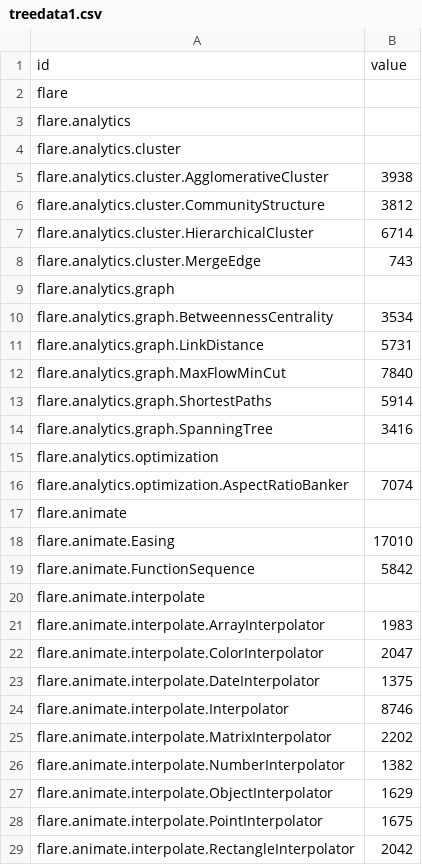
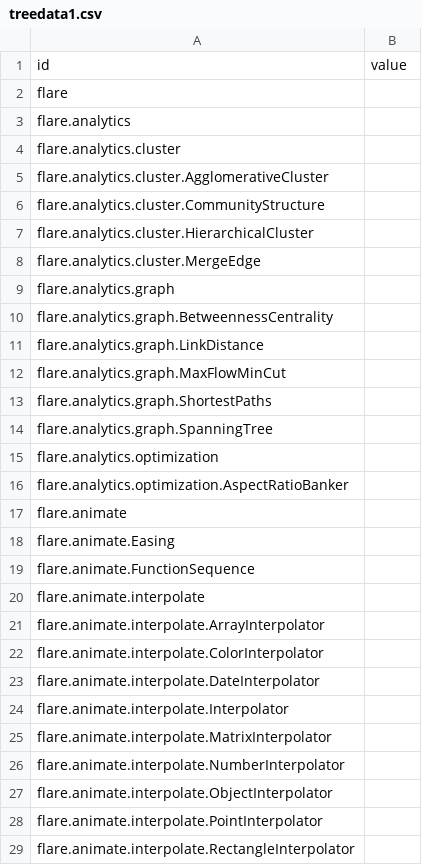
Before and after one commit to drafly/drafly.github.com, a CSV file: treedata1.csv, drawn as a sheet.

Commit message:
Update treedata1.csv

```diff
--- a/treedata1.csv
+++ b/treedata1.csv
@@ -4,26 +4,26 @@ flare.analytics,
 flare.analytics.cluster,
-flare.analytics.cluster.AgglomerativeCluster,3938
-flare.analytics.cluster.CommunityStructure,3812
-flare.analytics.cluster.HierarchicalCluster,6714
-flare.analytics.cluster.MergeEdge,743
+flare.analytics.cluster.AgglomerativeCluster
+flare.analytics.cluster.CommunityStructure,
+flare.analytics.cluster.HierarchicalCluster,
+flare.analytics.cluster.MergeEdge,
 flare.analytics.graph,
-flare.analytics.graph.BetweennessCentrality,3534
-flare.analytics.graph.LinkDistance,5731
-flare.analytics.graph.MaxFlowMinCut,7840
-flare.analytics.graph.ShortestPaths,5914
-flare.analytics.graph.SpanningTree,3416
+flare.analytics.graph.BetweennessCentrality,
+flare.analytics.graph.LinkDistance,
+flare.analytics.graph.MaxFlowMinCut,
+flare.analytics.graph.ShortestPaths,
+flare.analytics.graph.SpanningTree,
 flare.analytics.optimization,
-flare.analytics.optimization.AspectRatioBanker,7074
+flare.analytics.optimization.AspectRatioBanker,
 flare.animate,
-flare.animate.Easing,17010
-flare.animate.FunctionSequence,5842
+flare.animate.Easing,
+flare.animate.FunctionSequence,
 flare.animate.interpolate,
-flare.animate.interpolate.ArrayInterpolator,1983
-flare.animate.interpolate.ColorInterpolator,2047
-flare.animate.interpolate.DateInterpolator,1375
-flare.animate.interpolate.Interpolator,8746
-flare.animate.interpolate.MatrixInterpolator,2202
-flare.animate.interpolate.NumberInterpolator,1382
-flare.animate.interpolate.ObjectInterpolator,1629
-flare.animate.interpolate.PointInterpolator,1675
-flare.animate.interpolate.RectangleInterpolator,2042
+flare.animate.interpolate.ArrayInterpolator,
+flare.animate.interpolate.ColorInterpolator,
+flare.animate.interpolate.DateInterpolator,
+flare.animate.interpolate.Interpolator,
+flare.animate.interpolate.MatrixInterpolator,
+flare.animate.interpolate.NumberInterpolator,
+flare.animate.interpolate.ObjectInterpolator,
+flare.animate.interpolate.PointInterpolator,
+flare.animate.interpolate.RectangleInterpolator,
```
